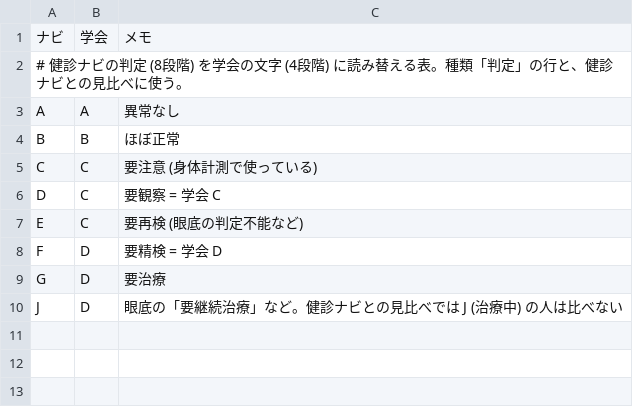
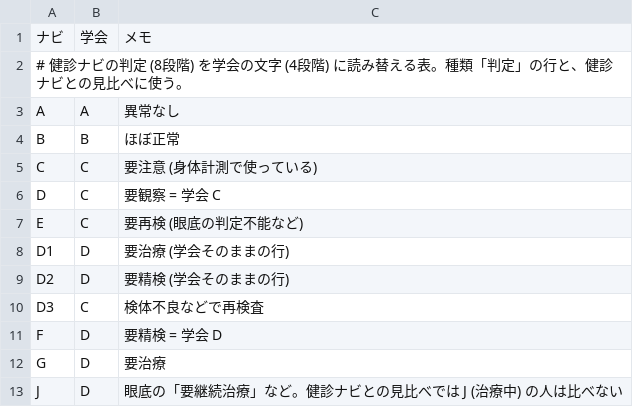
Before and after one commit to k09031473370/medcheck, a CSV file: kenshin-navi-tool/form/dock_moji.csv, drawn as a sheet; the diff names each change by its address in the sheet, - before the commit and + after, or states it on an @@ line.

```diff
--- a/kenshin-navi-tool/form/dock_moji.csv
+++ b/kenshin-navi-tool/form/dock_moji.csv
+row 8: D1 | D | 要治療 (学会そのままの行)
+row 9: D2 | D | 要精検 (学会そのままの行)
+row 10: D3 | C | 検体不良などで再検査
```
Also changed, not shown: 2 other files.
